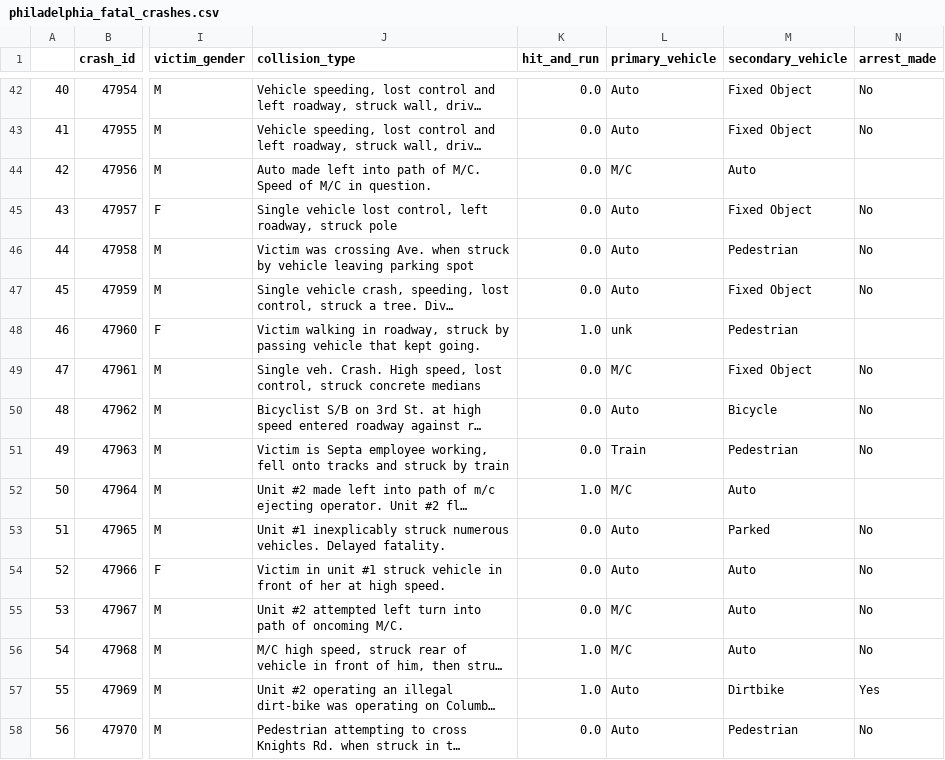
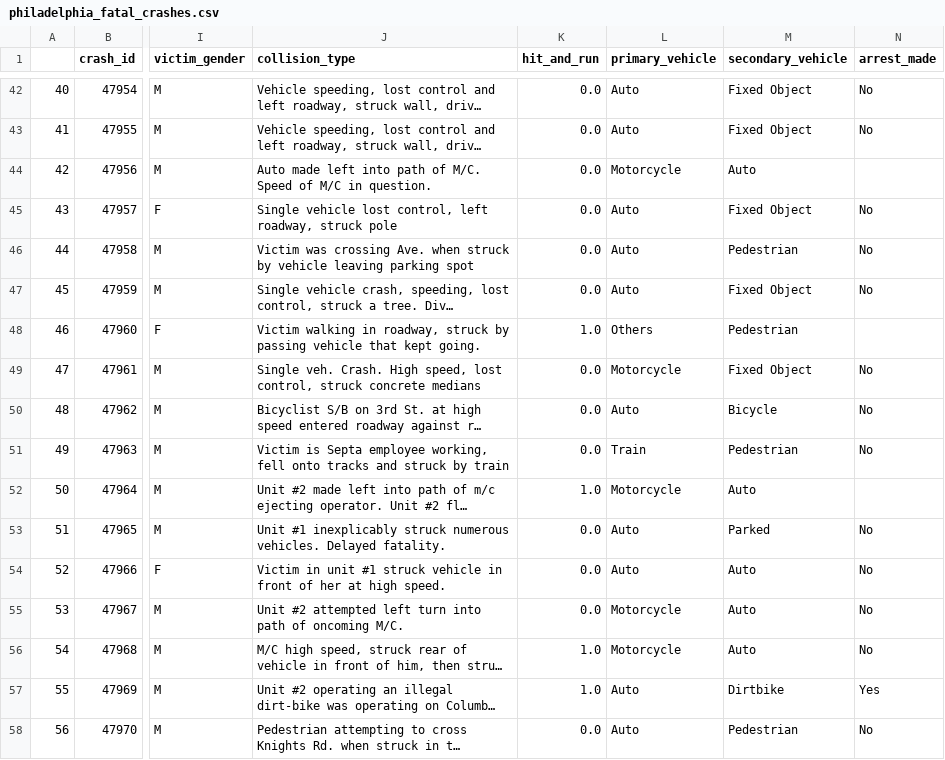
Before and after one commit to jibon-k/Philadelphia-crash-data, a CSV file: philadelphia_fatal_crashes.csv, drawn as a sheet; only a part is shown, gaps mark what is left out; long unchanged cells end in …; the diff covers the shown part only; the diff names each change by its address in the sheet, - before the commit and + after, or states it on an @@ line.

Commit message:
changed primary and secondary vehicle types

```diff
--- a/philadelphia_fatal_crashes.csv
+++ b/philadelphia_fatal_crashes.csv
-L44 (primary_vehicle): M/C
+L44 (primary_vehicle): Motorcycle
-L48 (primary_vehicle): unk
+L48 (primary_vehicle): Others
-L49 (primary_vehicle): M/C
+L49 (primary_vehicle): Motorcycle
-L52 (primary_vehicle): M/C
+L52 (primary_vehicle): Motorcycle
-L55:L56 (primary_vehicle): M/C
+L55:L56 (primary_vehicle): Motorcycle
```
Also changed, not shown: 128 edited cells elsewhere in this file, 1 other file.
